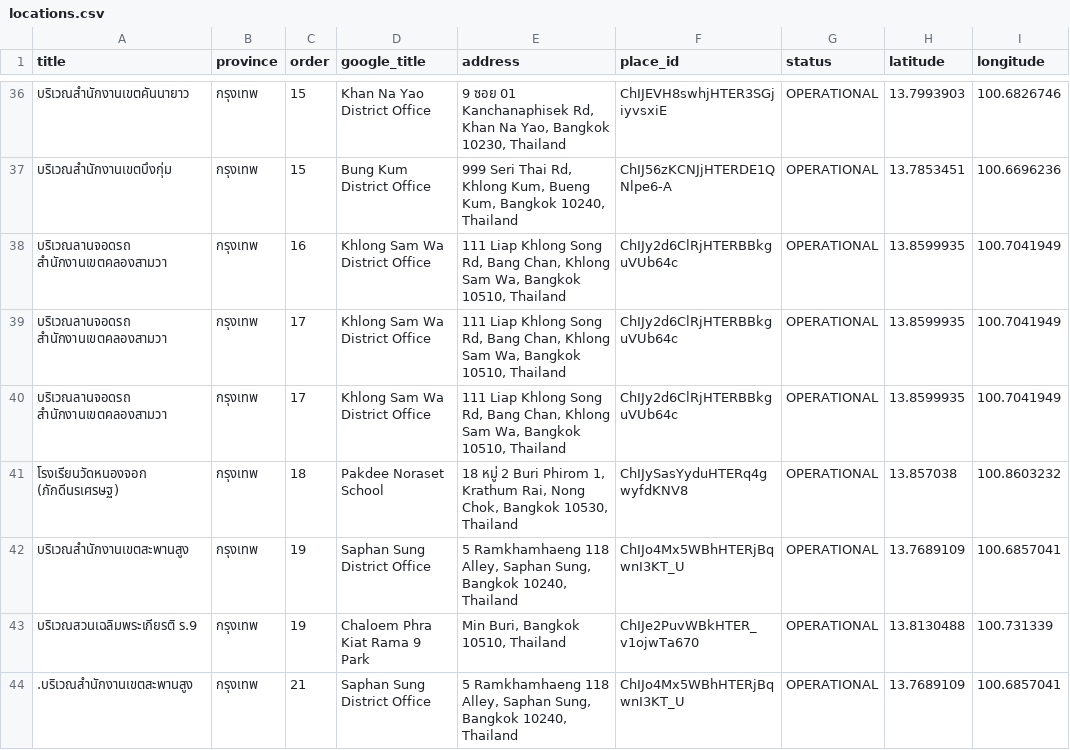
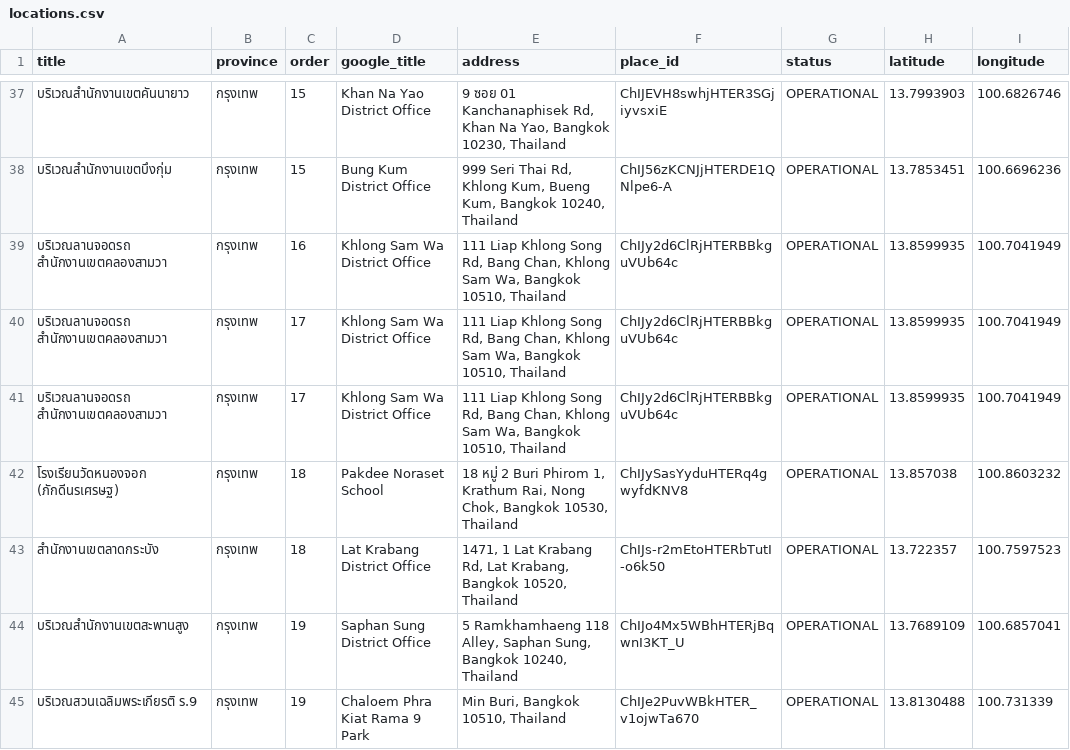
Before and after one commit to heypoom/voting-station-locations, a CSV file: locations.csv, drawn as a sheet; only a part is shown, gaps mark what is left out; the shorter side is filled out with more unchanged rows; the diff covers the shown part only.

Commit message:
chore: locations

```diff
--- a/locations.csv
+++ b/locations.csv
@@ -41,2 +42,3 @@
 "โรงเรียนวัดหนองจอก (ภักดีนรเศรษฐ)","กรุงเทพ","18","Pakdee Noraset School","18 หมู่ 2 Buri Phirom 1, Krathum Rai, Nong Chok, Bangkok 10530, Thailand","ChIJySasYyduHTERq4gwyfdKNV8","OPERATIONAL","13.857038","100.8603232"
+"สำนักงานเขตลาดกระบัง","กรุงเทพ","18","Lat Krabang District Office","1471, 1 Lat Krabang Rd, Lat Krabang, Bangkok 10520, Thailand","ChIJs-r2mEtoHTERbTutI-o6k50","OPERATIONAL","13.722357","100.7597523"
 "บริเวณสำนักงานเขตสะพานสูง","กรุงเทพ","19","Saphan Sung District Office","5 Ramkhamhaeng 118 Alley, Saphan Sung, Bangkok 10240, Thailand","ChIJo4Mx5WBhHTERjBqwnI3KT_U","OPERATIONAL","13.7689109","100.6857041"
```
Also changed, not shown: 16 added rows elsewhere in this file, 2 other files.
